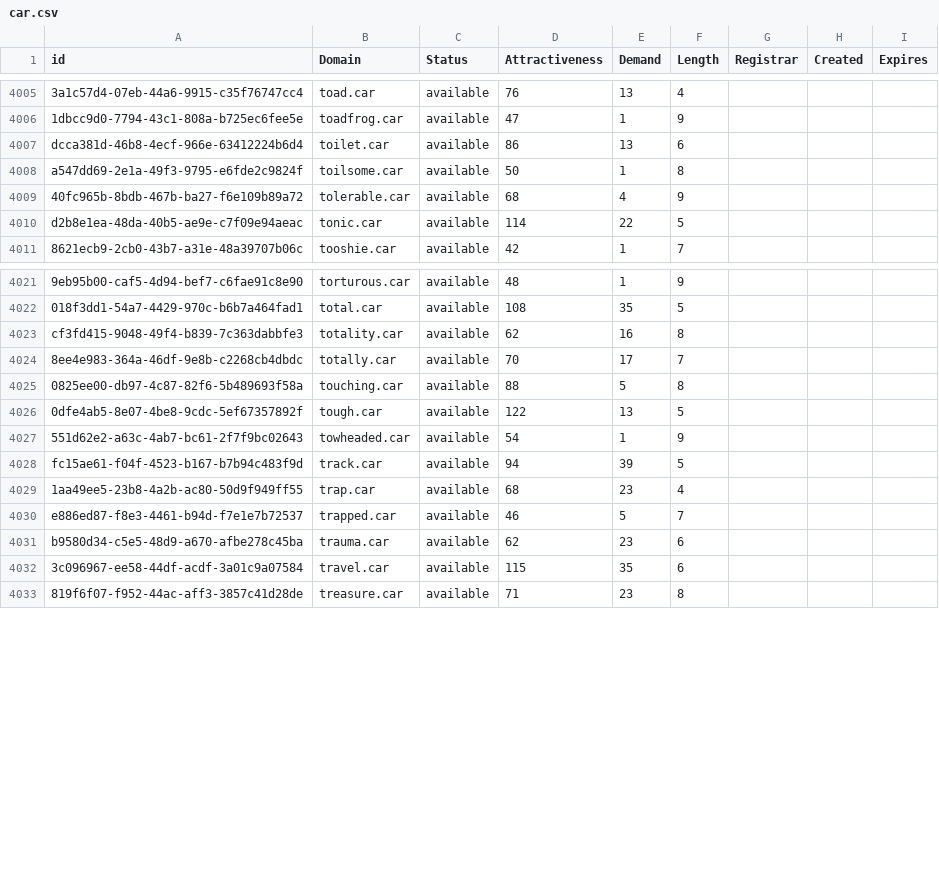
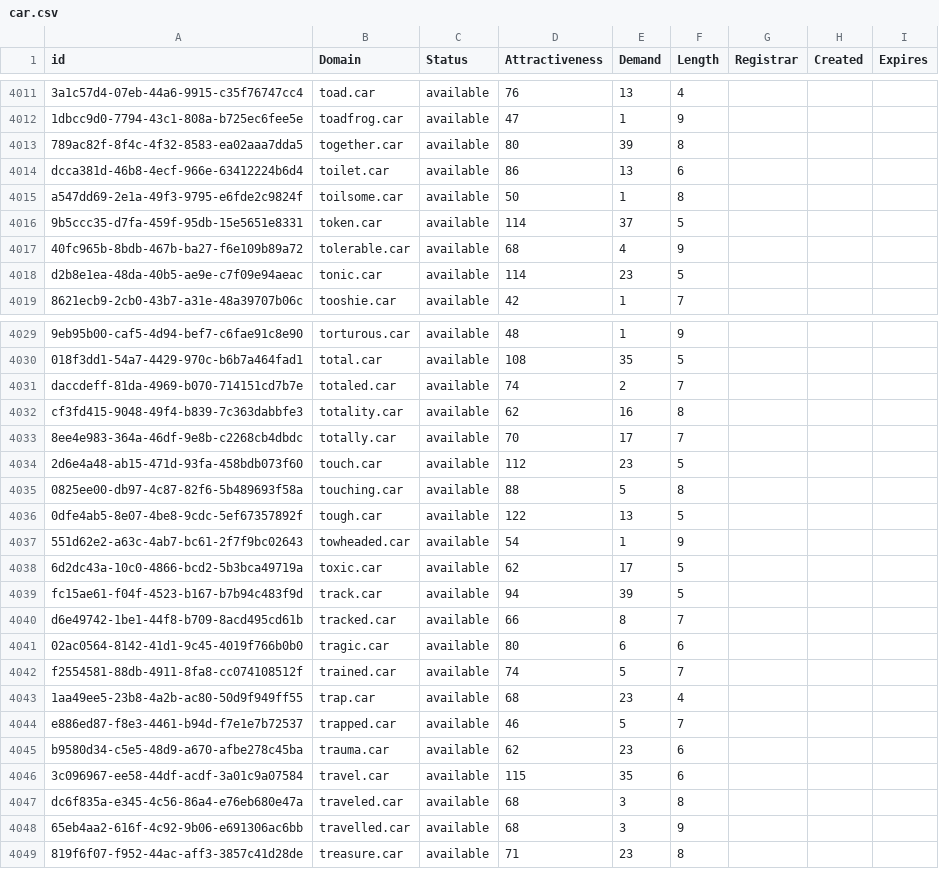
Before and after one commit to UniqueDomains/car-oneword-domains, a CSV file: car.csv, drawn as a sheet; only a part is shown, gaps mark what is left out; addresses are those after the commit; the diff covers the shown part only; the diff names each change by its address in the sheet, - before the commit and + after, or states it on an @@ line.

Commit message:
Domains update

```diff
--- a/car.csv
+++ b/car.csv
+row 4013: 789ac82f-8f4c-4f32-8583-ea02aaa7dda5 | together.car | available | 80 | 39 | 8
+row 4016: 9b5ccc35-d7fa-459f-95db-15e5651e8331 | token.car | available | 114 | 37 | 5
-E4018 (Demand): 22
+E4018 (Demand): 23
+row 4031: daccdeff-81da-4969-b070-714151cd7b7e | totaled.car | available | 74 | 2 | 7
+row 4034: 2d6e4a48-ab15-471d-93fa-458bdb073f60 | touch.car | available | 112 | 23 | 5
+row 4038: 6d2dc43a-10c0-4866-bcd2-5b3bca49719a | toxic.car | available | 62 | 17 | 5
+row 4040: d6e49742-1be1-44f8-b709-8acd495cd61b | tracked.car | available | 66 | 8 | 7
+row 4041: 02ac0564-8142-41d1-9c45-4019f766b0b0 | tragic.car | available | 80 | 6 | 6
+row 4042: f2554581-88db-4911-8fa8-cc074108512f | trained.car | available | 74 | 5 | 7
+row 4047: dc6f835a-e345-4c56-86a4-e76eb680e47a | traveled.car | available | 68 | 3 | 8
+row 4048: 65eb4aa2-616f-4c92-9b06-e691306ac6bb | travelled.car | available | 68 | 3 | 9
```
Also changed, not shown: 17 added rows and 27 edited cells elsewhere in this file, 2 other files.
